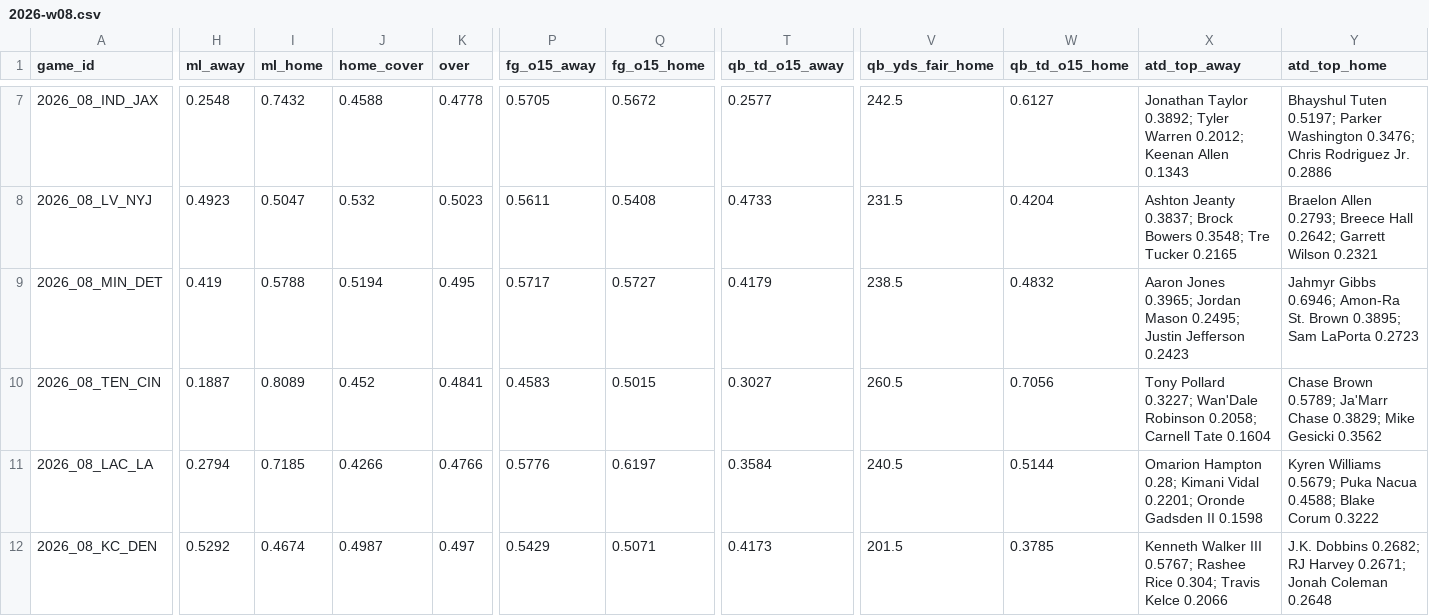
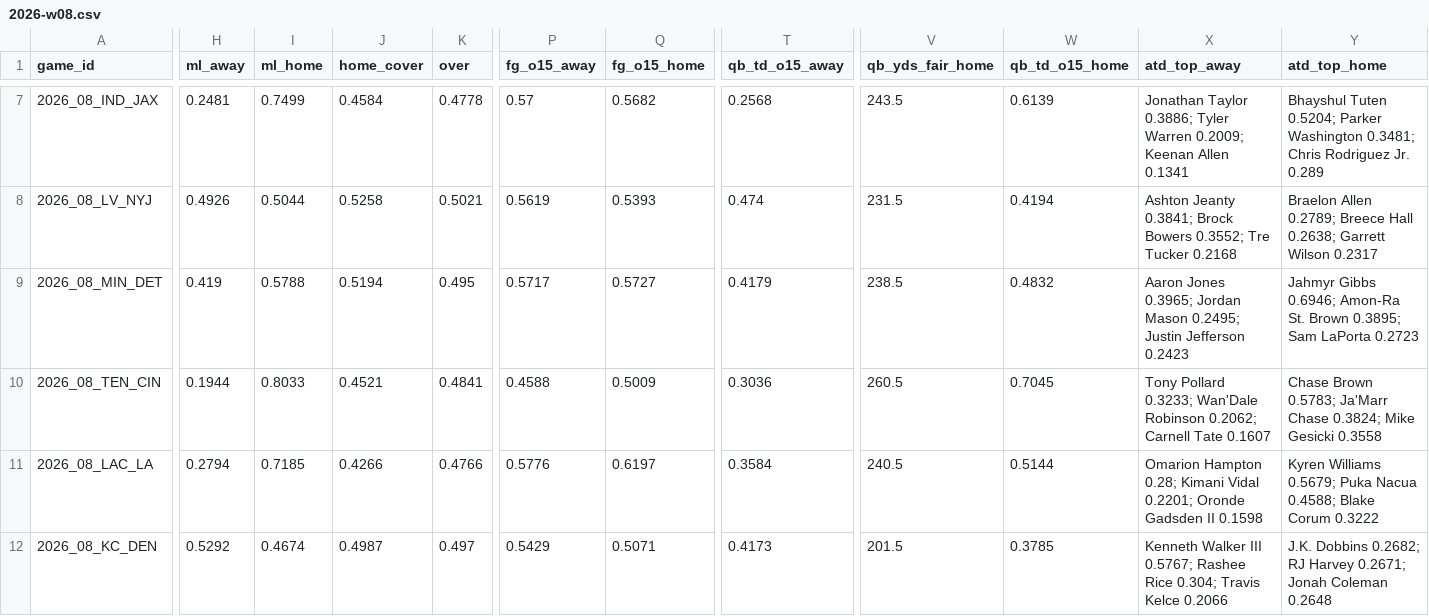
Before and after one commit to Moneyg604/nhl-early-goal, a CSV file: docs/nfl/weeks/2026-w08.csv, drawn as a sheet; only a part is shown, gaps mark what is left out; the diff covers the shown part only; the diff names each change by its address in the sheet, - before the commit and + after, or states it on an @@ line.

```diff
--- a/docs/nfl/weeks/2026-w08.csv
+++ b/docs/nfl/weeks/2026-w08.csv
-H7 (ml_away): 0.2548
+H7 (ml_away): 0.2481
-I7 (ml_home): 0.7432
+I7 (ml_home): 0.7499
-J7 (home_cover): 0.4588
+J7 (home_cover): 0.4584
-P7 (fg_o15_away): 0.5705
+P7 (fg_o15_away): 0.57
-Q7 (fg_o15_home): 0.5672
+Q7 (fg_o15_home): 0.5682
-T7 (qb_td_o15_away): 0.2577
+T7 (qb_td_o15_away): 0.2568
-V7 (qb_yds_fair_home): 242.5
+V7 (qb_yds_fair_home): 243.5
-W7 (qb_td_o15_home): 0.6127
+W7 (qb_td_o15_home): 0.6139
-X7 (atd_top_away): Jonathan Taylor 0.3892; Tyler Warren 0.2012; Keenan Allen 0.1343
+X7 (atd_top_away): Jonathan Taylor 0.3886; Tyler Warren 0.2009; Keenan Allen 0.1341
-Y7 (atd_top_home): Bhayshul Tuten 0.5197; Parker Washington 0.3476; Chris Rodriguez Jr. 0.2886
+Y7 (atd_top_home): Bhayshul Tuten 0.5204; Parker Washington 0.3481; Chris Rodriguez Jr. 0.289
-H8 (ml_away): 0.4923
+H8 (ml_away): 0.4926
-I8 (ml_home): 0.5047
+I8 (ml_home): 0.5044
-J8 (home_cover): 0.532
+J8 (home_cover): 0.5258
-K8 (over): 0.5023
+K8 (over): 0.5021
-P8 (fg_o15_away): 0.5611
+P8 (fg_o15_away): 0.5619
-Q8 (fg_o15_home): 0.5408
+Q8 (fg_o15_home): 0.5393
-T8 (qb_td_o15_away): 0.4733
+T8 (qb_td_o15_away): 0.474
-W8 (qb_td_o15_home): 0.4204
+W8 (qb_td_o15_home): 0.4194
-X8 (atd_top_away): Ashton Jeanty 0.3837; Brock Bowers 0.3548; Tre Tucker 0.2165
+X8 (atd_top_away): Ashton Jeanty 0.3841; Brock Bowers 0.3552; Tre Tucker 0.2168
-Y8 (atd_top_home): Braelon Allen 0.2793; Breece Hall 0.2642; Garrett Wilson 0.2321
+Y8 (atd_top_home): Braelon Allen 0.2789; Breece Hall 0.2638; Garrett Wilson 0.2317
-H10 (ml_away): 0.1887
+H10 (ml_away): 0.1944
-I10 (ml_home): 0.8089
+I10 (ml_home): 0.8033
-J10 (home_cover): 0.452
+J10 (home_cover): 0.4521
-P10 (fg_o15_away): 0.4583
+P10 (fg_o15_away): 0.4588
-Q10 (fg_o15_home): 0.5015
+Q10 (fg_o15_home): 0.5009
-T10 (qb_td_o15_away): 0.3027
+T10 (qb_td_o15_away): 0.3036
-W10 (qb_td_o15_home): 0.7056
+W10 (qb_td_o15_home): 0.7045
-X10 (atd_top_away): Tony Pollard 0.3227; Wan'Dale Robinson 0.2058; Carnell Tate 0.1604
+X10 (atd_top_away): Tony Pollard 0.3233; Wan'Dale Robinson 0.2062; Carnell Tate 0.1607
-Y10 (atd_top_home): Chase Brown 0.5789; Ja'Marr Chase 0.3829; Mike Gesicki 0.3562
+Y10 (atd_top_home): Chase Brown 0.5783; Ja'Marr Chase 0.3824; Mike Gesicki 0.3558
```
Also changed, not shown: 36 edited cells elsewhere in this file, docs/nfl/weeks/2026-w07.csv, 11 other files.
